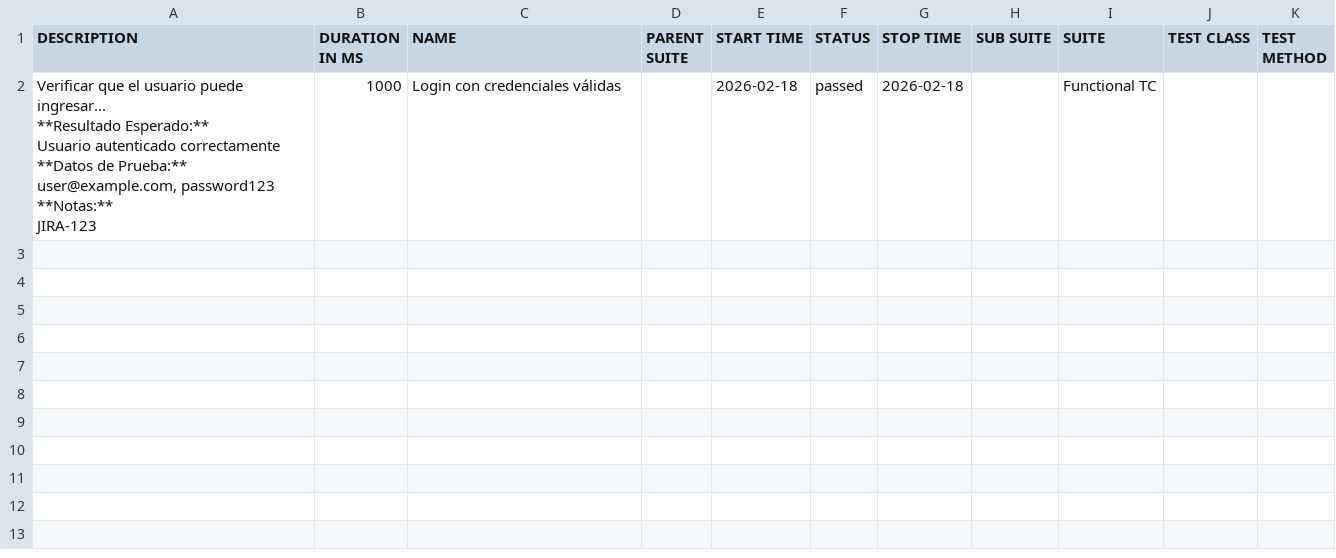
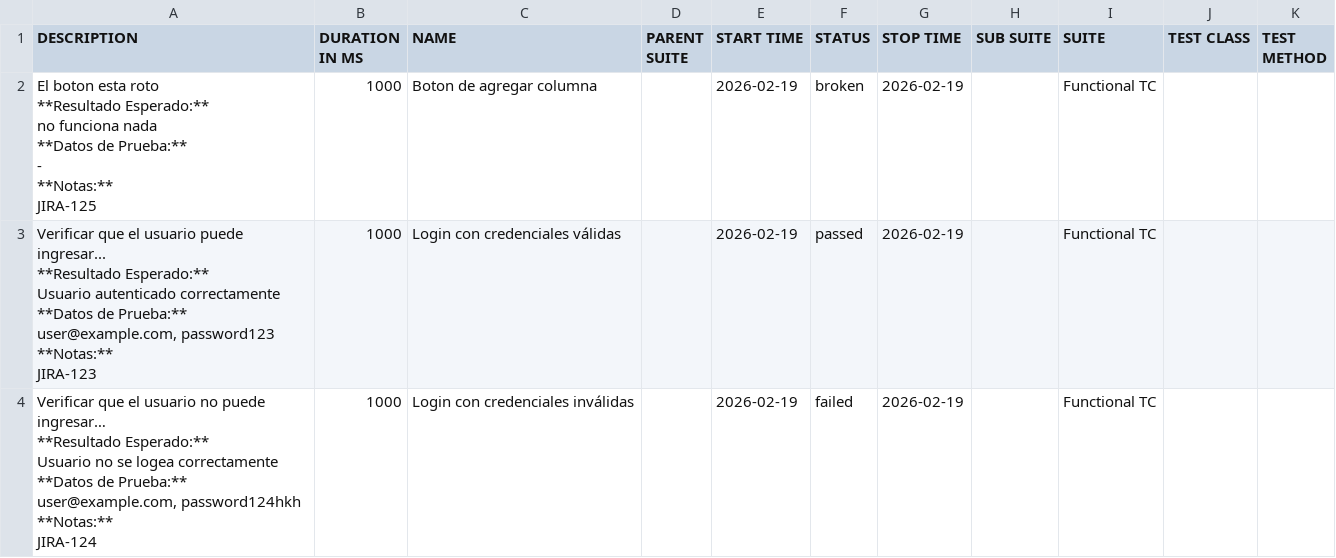
Before and after one commit to leandro-souto/qa-dashboard, a CSV file: data/suites.csv, drawn as a sheet.

```diff
--- a/data/suites.csv
+++ b/data/suites.csv
@@ -1,11 +1,31 @@
 "DESCRIPTION","DURATION IN MS","NAME","PARENT SUITE","START TIME","STATUS","STOP TIME","SUB SUITE","SUITE","TEST CLASS","TEST METHOD"
-"Verificar que el usuario puede ingresar...
-
-**Resultado Esperado:**
-Usuario autenticado correctamente
-
-**Datos de Prueba:**
-user@example.com, password123
-
-**Notas:**
-JIRA-123","1000","Login con credenciales válidas","","2026-02-18","passed","2026-02-18","","Functional TC","",""
+"El boton esta roto
+
+**Resultado Esperado:**
+no funciona nada
+
+**Datos de Prueba:**
+-
+
+**Notas:**
+JIRA-125","1000","Boton de agregar columna","","2026-02-19","broken","2026-02-19","","Functional TC","",""
+"Verificar que el usuario puede ingresar...
+
+**Resultado Esperado:**
+Usuario autenticado correctamente
+
+**Datos de Prueba:**
+user@example.com, password123
+
+**Notas:**
+JIRA-123","1000","Login con credenciales válidas","","2026-02-19","passed","2026-02-19","","Functional TC","",""
+"Verificar que el usuario no puede ingresar…
+
+**Resultado Esperado:**
+Usuario no se  logea correctamente
+
+**Datos de Prueba:**
+user@example.com, password124hkh
+
+**Notas:**
+JIRA-124","1000","Login con credenciales inválidas","","2026-02-19","failed","2026-02-19","","Functional TC","",""
```
Also changed, not shown: 29 other files.
